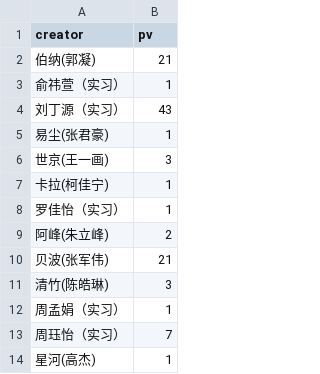
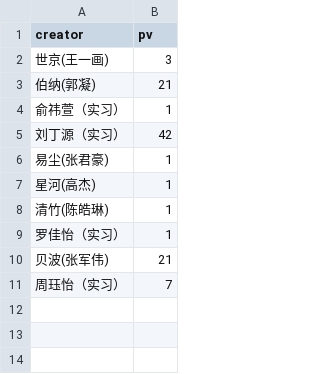
Before and after one commit to YongshengWin/Insight-Content-Lab, a CSV file: data.csv, drawn as a sheet.

Commit message:
refresh data

```diff
--- a/data.csv
+++ b/data.csv
@@ -1,14 +1,11 @@
 creator,pv
+世京(王一画),3
 伯纳(郭凝),21
 俞祎萱（实习）,1
-刘丁源（实习）,43
+刘丁源（实习）,42
 易尘(张君豪),1
-世京(王一画),3
-卡拉(柯佳宁),1
+星河(高杰),1
+清竹(陈皓琳),1
 罗佳怡（实习）,1
-阿峰(朱立峰),2
 贝波(张军伟),21
-清竹(陈皓琳),3
-周孟娟（实习）,1
 周珏怡（实习）,7
-星河(高杰),1
```
